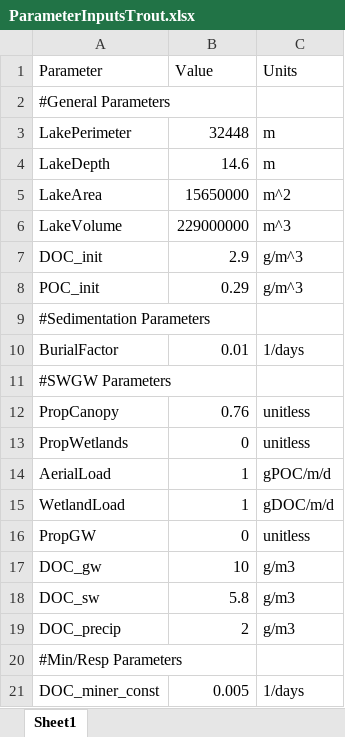
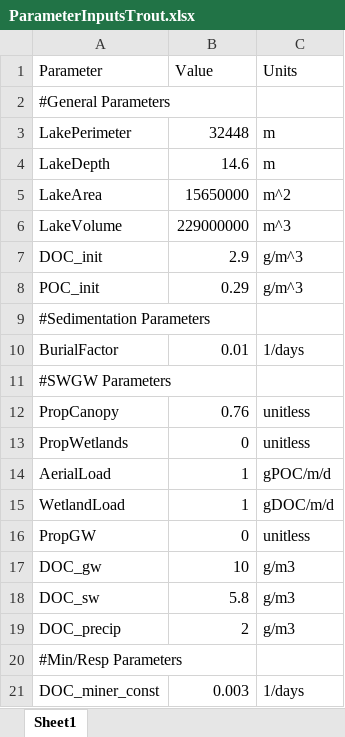
Before and after one commit to GLEON/SOS, an Excel workbook: TroutLake/ParameterInputsTrout.xlsx, sheet Sheet1, drawn as a sheet; values as stored, in another font and other column widths than the file's, no borders; the diff names each change by its address in the sheet, - before the commit and + after, or states it on an @@ line.

Commit message:
update to mineralization parameter

```diff
--- a/TroutLake/ParameterInputsTrout.xlsx (sheet Sheet1)
+++ b/TroutLake/ParameterInputsTrout.xlsx (sheet Sheet1)
-B21 (Value): 0.005
+B21 (Value): 0.003
```
Also changed, not shown: 2 other files.
